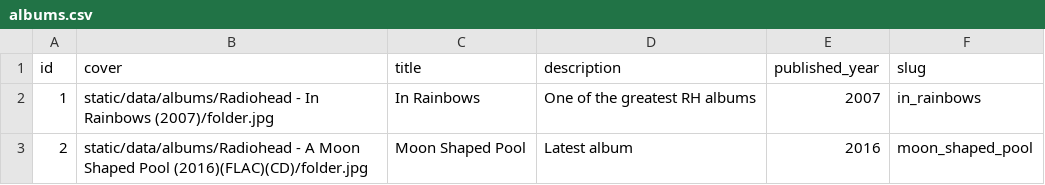
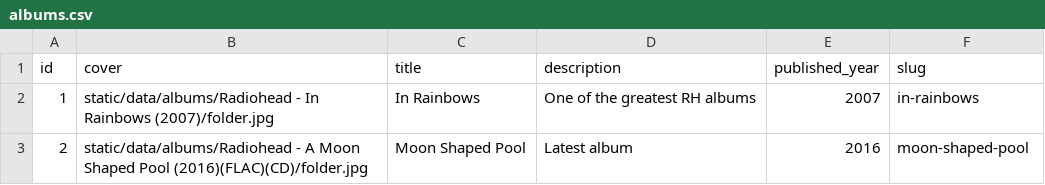
Before and after one commit to anAwesomeWave/radioclub-app, a CSV file: radioclub_backend/static/data/csv/albums.csv, drawn as a sheet.

Commit message:
add two albums to csv files (In Rainbows, A Moon Shaped Pool)

```diff
--- a/radioclub_backend/static/data/csv/albums.csv
+++ b/radioclub_backend/static/data/csv/albums.csv
@@ -1,3 +1,3 @@
 id,cover,title,description,published_year,slug
-1,static/data/albums/Radiohead - In Rainbows (2007)/folder.jpg,In Rainbows,One of the greatest RH albums,2007,in_rainbows
-2,static/data/albums/Radiohead - A Moon Shaped Pool (2016)(FLAC)(CD)/folder.jpg,Moon Shaped Pool,Latest album,2016,moon_shaped_pool
+1,static/data/albums/Radiohead - In Rainbows (2007)/folder.jpg,In Rainbows,One of the greatest RH albums,2007,in-rainbows
+2,static/data/albums/Radiohead - A Moon Shaped Pool (2016)(FLAC)(CD)/folder.jpg,Moon Shaped Pool,Latest album,2016,moon-shaped-pool
```
Also changed, not shown: radioclub_backend/static/data/csv/songs.csv.
